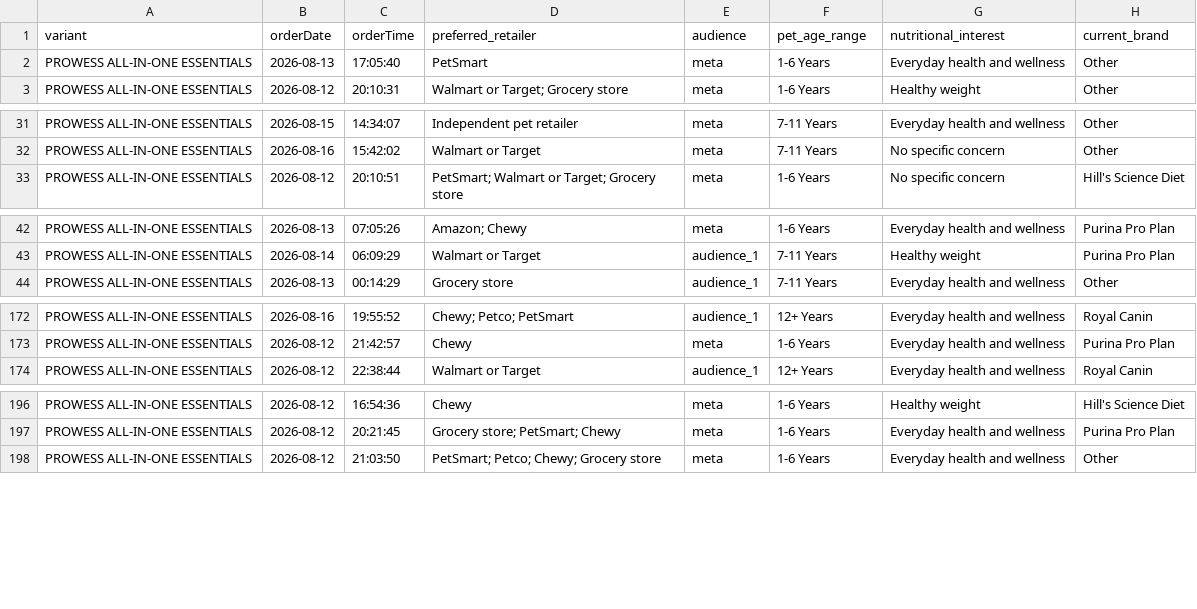
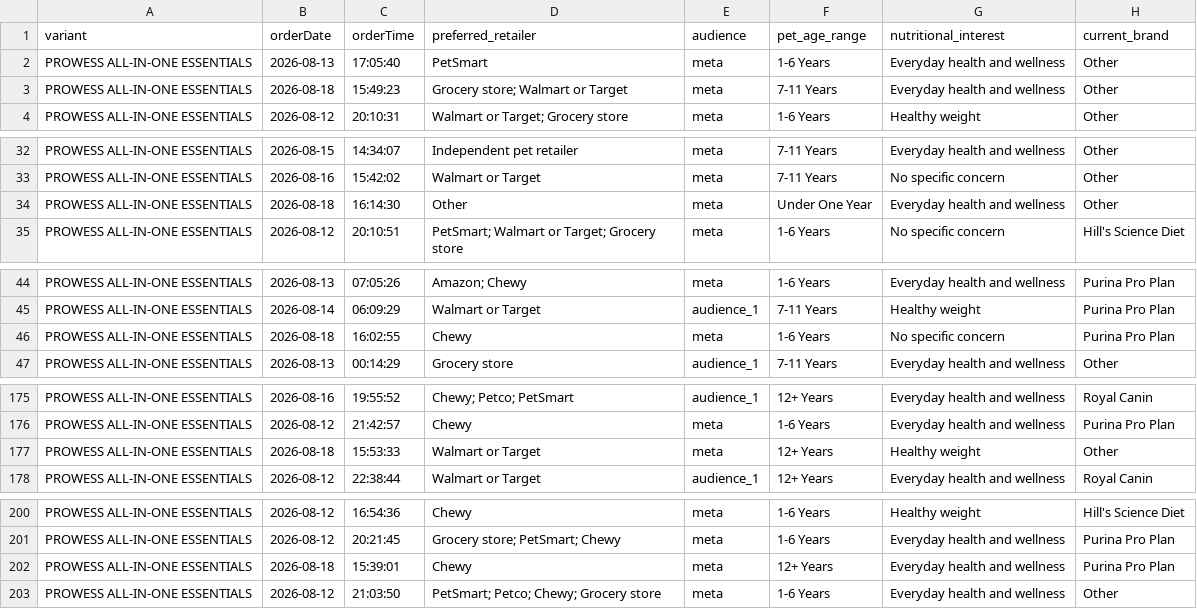
Before and after one commit to simonsmas/prowess-report-data, a CSV file: orders.csv, drawn as a sheet; only a part is shown, gaps mark what is left out; the diff covers the shown part only; the diff names each change by its address in the sheet, - before the commit and + after, or states it on an @@ line.

Commit message:
Update Prowess orders: 1949 orders — 2026-08-18T16:21:07.792Z

```diff
--- a/orders.csv
+++ b/orders.csv
+row 3: PROWESS ALL-IN-ONE ESSENTIALS | 2026-08-18 | 15:49:23 | Grocery store; Walmart or Target | meta | 7-11 Years | Everyday health and wellness | Other
+row 34: PROWESS ALL-IN-ONE ESSENTIALS | 2026-08-18 | 16:14:30 | Other | meta | Under One Year | Everyday health and wellness | Other
+row 46: PROWESS ALL-IN-ONE ESSENTIALS | 2026-08-18 | 16:02:55 | Chewy | meta | 1-6 Years | No specific concern | Purina Pro Plan
+row 177: PROWESS ALL-IN-ONE ESSENTIALS | 2026-08-18 | 15:53:33 | Walmart or Target | meta | 12+ Years | Healthy weight | Other
+row 202: PROWESS ALL-IN-ONE ESSENTIALS | 2026-08-18 | 15:39:01 | Chewy | meta | 12+ Years | Everyday health and wellness | Purina Pro Plan
```
Also changed, not shown: 19 added rows elsewhere in this file.
